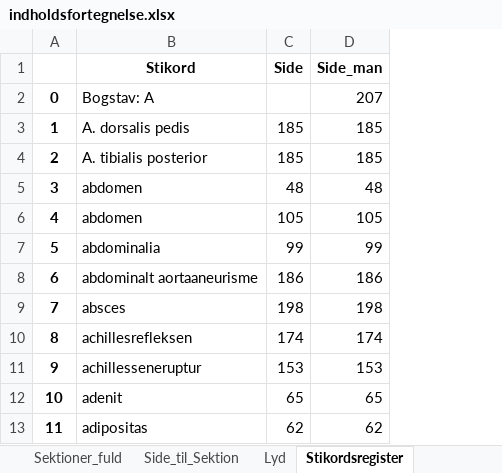
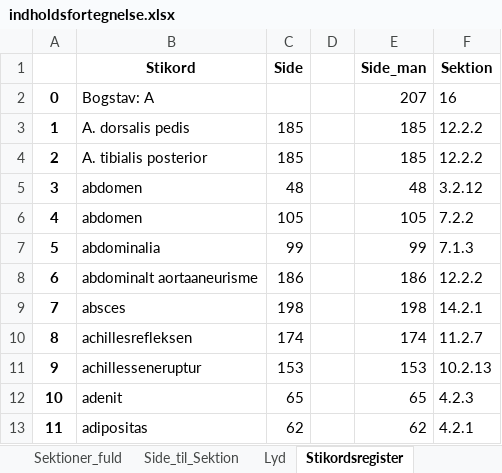
Before and after one commit to tlinnet/hoer-laegedansk, an Excel workbook: materialer/indholdsfortegnelse.xlsx, sheet Stikordsregister, drawn as a sheet; only a part is shown; values as stored, in another font and other column widths than the file's, no borders; the diff names each change by its address in the sheet, - before the commit and + after, or states it on an @@ line.

Commit message:
Updated Stikordsregister

```diff
--- a/materialer/indholdsfortegnelse.xlsx (sheet Stikordsregister)
+++ b/materialer/indholdsfortegnelse.xlsx (sheet Stikordsregister)
+column D, empty
+column F (Sektion), rows 2-13: 16 | 12.2.2 | 12.2.2 | 3.2.12 | 7.2.2 | 7.1.3 | 12.2.2 | 14.2.1 | 11.2.7 | 10.2.13 | 4.2.3 | 4.2.1
```
